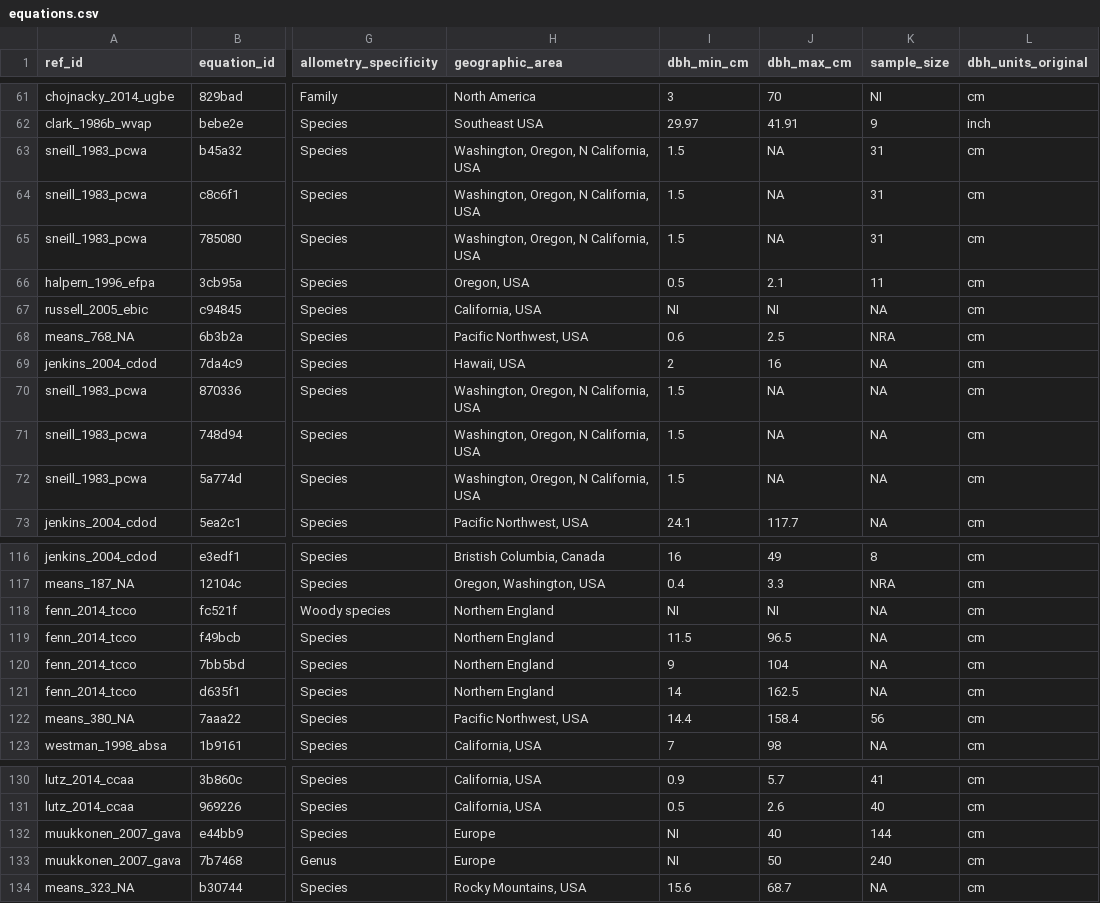
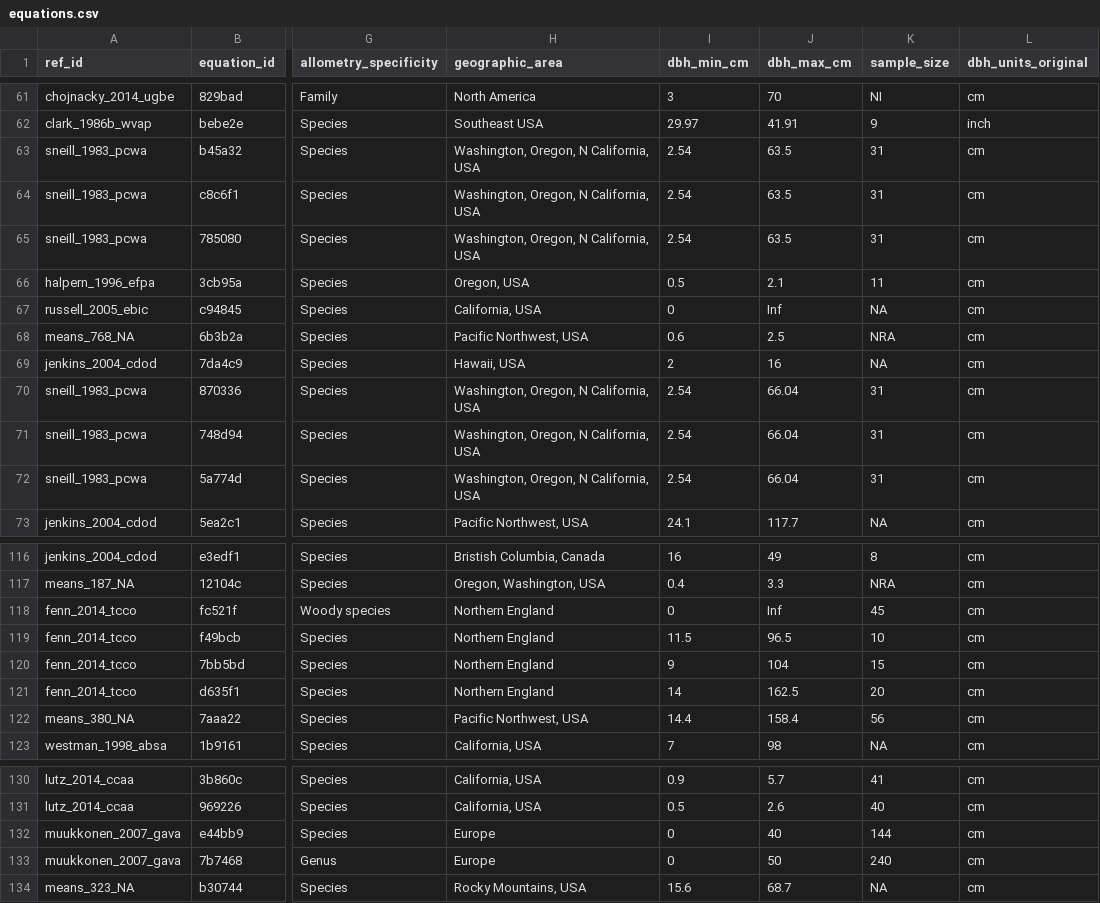
Before and after one commit to ropensci/allodb, a CSV file: data-raw/csv_database/equations.csv, drawn as a sheet; only a part is shown, gaps mark what is left out; the diff names each change by its address in the sheet, - before the commit and + after, or states it on an @@ line.

Commit message:
Updated dbh_cm values
Went back to original description and found dbh (and sample size) values for few of them

```diff
--- a/data-raw/csv_database/equations.csv
+++ b/data-raw/csv_database/equations.csv
-I63:I65 (dbh_min_cm): 1.5
+I63:I65 (dbh_min_cm): 2.54
-J63:J65 (dbh_max_cm): NA
+J63:J65 (dbh_max_cm): 63.5
-I67 (dbh_min_cm): NI
+I67 (dbh_min_cm): 0
-J67 (dbh_max_cm): NI
+J67 (dbh_max_cm): Inf
-I70:I72 (dbh_min_cm): 1.5
+I70:I72 (dbh_min_cm): 2.54
-J70:J72 (dbh_max_cm): NA
+J70:J72 (dbh_max_cm): 66.04
-K70:K72 (sample_size): NA
+K70:K72 (sample_size): 31
-I118 (dbh_min_cm): NI
+I118 (dbh_min_cm): 0
-J118 (dbh_max_cm): NI
+J118 (dbh_max_cm): Inf
-K118 (sample_size): NA
+K118 (sample_size): 45
-K119 (sample_size): NA
+K119 (sample_size): 10
-K120 (sample_size): NA
+K120 (sample_size): 15
-K121 (sample_size): NA
+K121 (sample_size): 20
-I132:I133 (dbh_min_cm): NI
+I132:I133 (dbh_min_cm): 0
```
